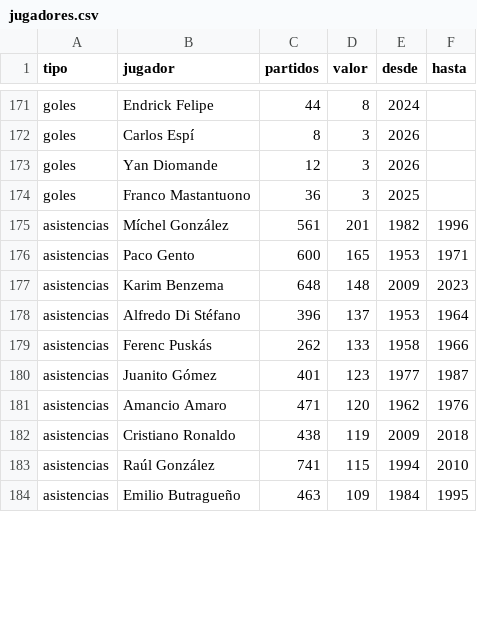
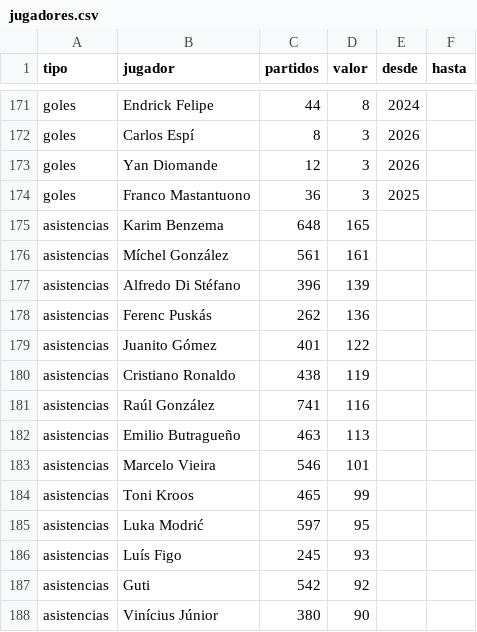
Before and after one commit to feeeeer/real-madrid-analytics, a CSV file: docs/data/jugadores.csv, drawn as a sheet; only a part is shown, gaps mark what is left out; the diff covers the shown part only.

```diff
--- a/docs/data/jugadores.csv
+++ b/docs/data/jugadores.csv
@@ -174,11 +174,15 @@ goles,Yan Diomande,12,3,2026,
 goles,Franco Mastantuono,36,3,2025,
-asistencias,Míchel González,561,201,1982,1996
-asistencias,Paco Gento,600,165,1953,1971
-asistencias,Karim Benzema,648,148,2009,2023
-asistencias,Alfredo Di Stéfano,396,137,1953,1964
-asistencias,Ferenc Puskás,262,133,1958,1966
-asistencias,Juanito Gómez,401,123,1977,1987
-asistencias,Amancio Amaro,471,120,1962,1976
-asistencias,Cristiano Ronaldo,438,119,2009,2018
-asistencias,Raúl González,741,115,1994,2010
-asistencias,Emilio Butragueño,463,109,1984,1995
+asistencias,Karim Benzema,648,165,,
+asistencias,Míchel González,561,161,,
+asistencias,Alfredo Di Stéfano,396,139,,
+asistencias,Ferenc Puskás,262,136,,
+asistencias,Juanito Gómez,401,122,,
+asistencias,Cristiano Ronaldo,438,119,,
+asistencias,Raúl González,741,116,,
+asistencias,Emilio Butragueño,463,113,,
+asistencias,Marcelo Vieira,546,101,,
+asistencias,Toni Kroos,465,99,,
+asistencias,Luka Modrić,597,95,,
+asistencias,Luís Figo,245,93,,
+asistencias,Guti,542,92,,
+asistencias,Vinícius Júnior,380,90,,
```
Also changed, not shown: 4 added rows and 3 edited cells elsewhere in this file, 1 other file.
